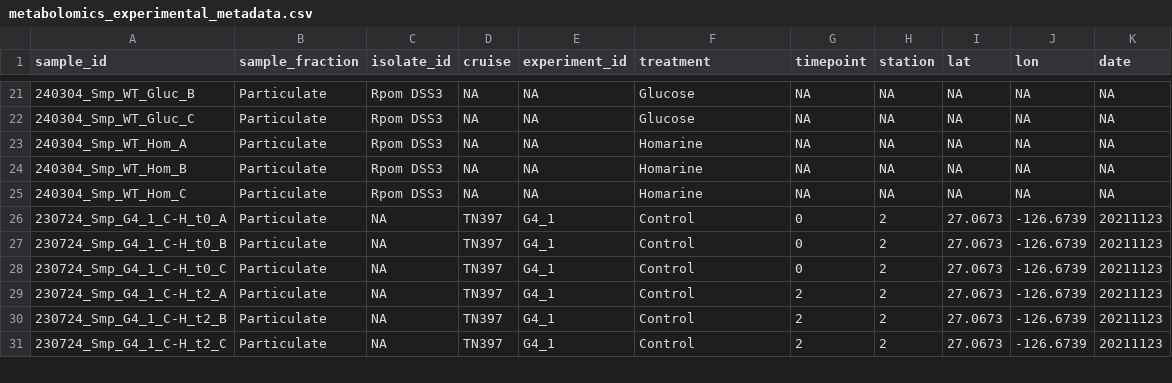
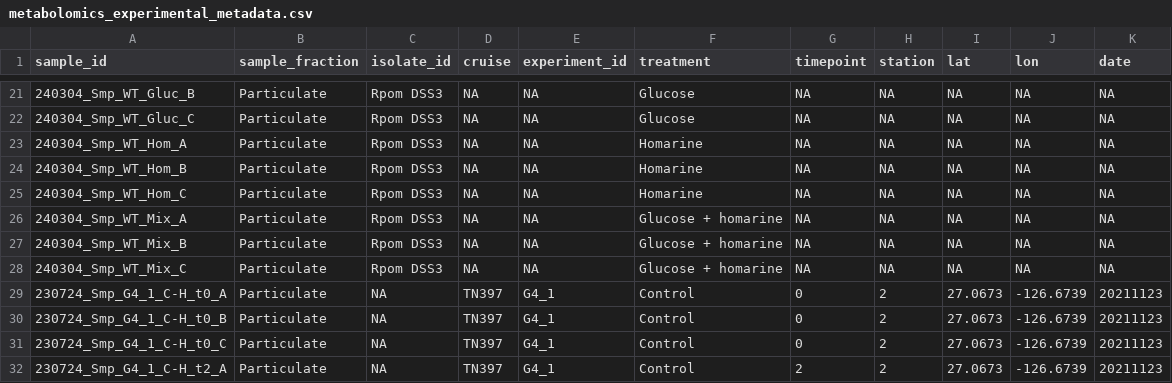
Before and after one commit to IngallsLabUW/Homarine_Catabolism_MS, a CSV file: tables/metabolomics_experimental_metadata.csv, drawn as a sheet; only a part is shown, gaps mark what is left out; the shorter side is filled out with more unchanged rows; the diff names each change by its address in the sheet, - before the commit and + after, or states it on an @@ line.

```diff
--- a/tables/metabolomics_experimental_metadata.csv
+++ b/tables/metabolomics_experimental_metadata.csv
+row 26: 240304_Smp_WT_Mix_A | Particulate | Rpom DSS3 | NA | NA | Glucose + homarine | NA | NA | NA | NA | NA
+row 27: 240304_Smp_WT_Mix_B | Particulate | Rpom DSS3 | NA | NA | Glucose + homarine | NA | NA | NA | NA | NA
+row 28: 240304_Smp_WT_Mix_C | Particulate | Rpom DSS3 | NA | NA | Glucose + homarine | NA | NA | NA | NA | NA
```
Also changed, not shown: 1 other file.
